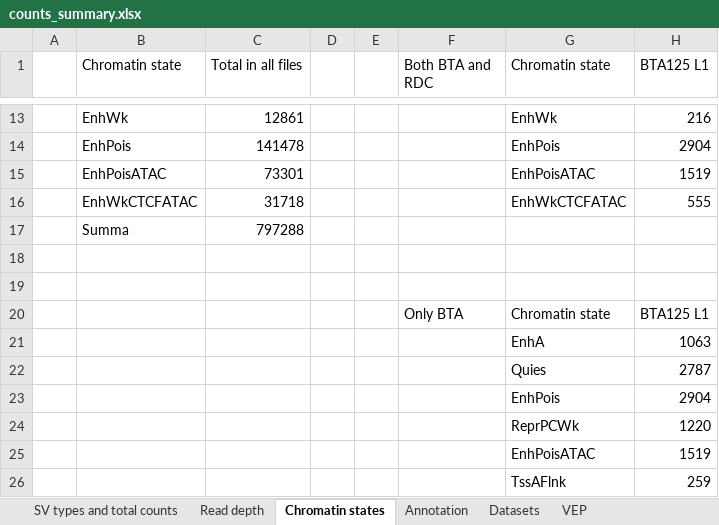
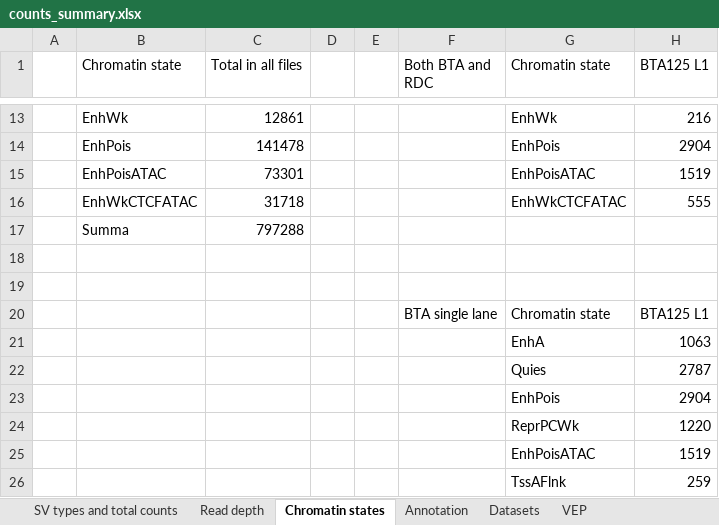
Before and after one commit to SGBC/breedmaps, an Excel workbook: SVs_identification/results/counts_summary.xlsx, sheet Chromatin states, drawn as a sheet; only a part is shown, gaps mark what is left out; values as stored, in another font and other column widths than the file's, no borders; table styles not drawn; the diff names each change by its address in the sheet, - before the commit and + after, or states it on an @@ line.

```diff
--- a/SVs_identification/results/counts_summary.xlsx (sheet Chromatin states)
+++ b/SVs_identification/results/counts_summary.xlsx (sheet Chromatin states)
-F20 (Both BTA and RDC): Only BTA
+F20 (Both BTA and RDC): BTA single lane
```
Also changed, not shown: sheet Annotation, sheet VEP, sheet SV types and total counts, sheet Datasets, formulas that keep their value.
